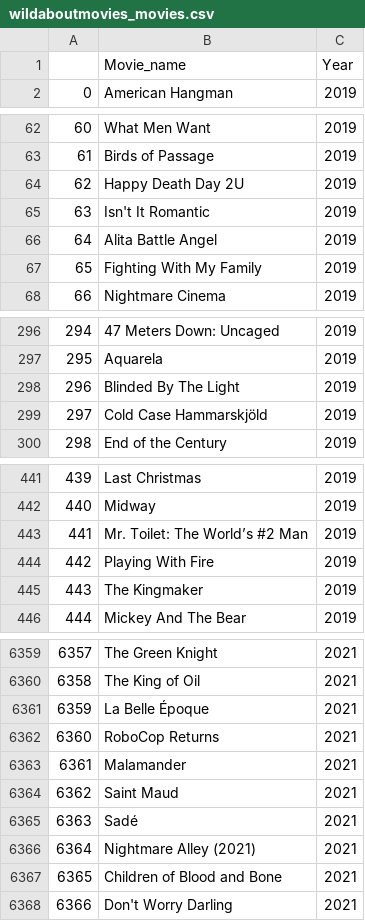
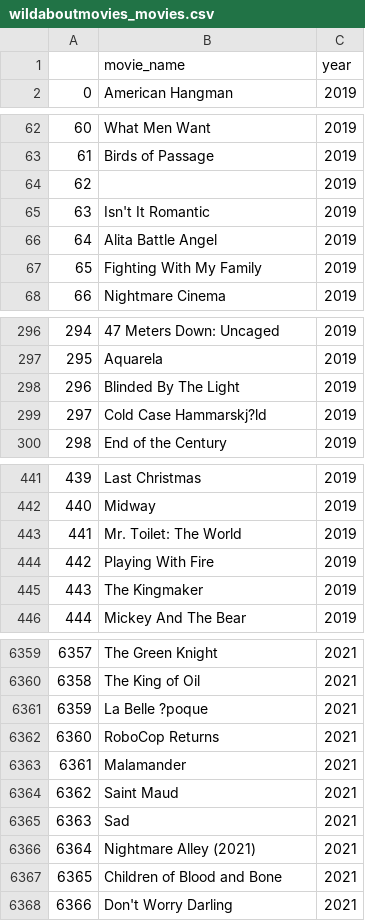
Before and after one commit to RazielShushan/data_science_hit_project, a CSV file: data/wildaboutmovies_movies.csv, drawn as a sheet; only a part is shown, gaps mark what is left out; the diff covers the shown part only.

```diff
--- a/data/wildaboutmovies_movies.csv
+++ b/data/wildaboutmovies_movies.csv
@@ -1,2 +1,2 @@
-,Movie_name,Year
+,movie_name,year
 0,American Hangman,2019
@@ -63,3 +63,3 @@
 61,Birds of Passage,2019
-62,Happy Death Day 2U,2019
+62, ,2019
 63,Isn't It Romantic,2019
@@ -298,3 +298,3 @@
 296,Blinded By The Light,2019
-297,Cold Case Hammarskjöld,2019
+297,Cold Case Hammarskj?ld,2019
 298,End of the Century,2019
@@ -442,3 +442,3 @@
 440,Midway,2019
-441,Mr. Toilet: The World’s #2 Man,2019
+441,Mr. Toilet: The World,2019
 442,Playing With Fire,2019
@@ -6364,3 +6364,3 @@
 6358,The King of Oil,2021
-6359,La Belle Époque,2021
+6359,La Belle ?poque,2021
 6360,RoboCop Returns,2021
@@ -6368,3 +6368,3 @@
 6362,Saint Maud,2021
-6363,Sadé,2021
+6363,Sad,2021
 6364,Nightmare Alley (2021),2021
```
Also changed, not shown: 13 edited cells elsewhere in this file, 2 other files.
